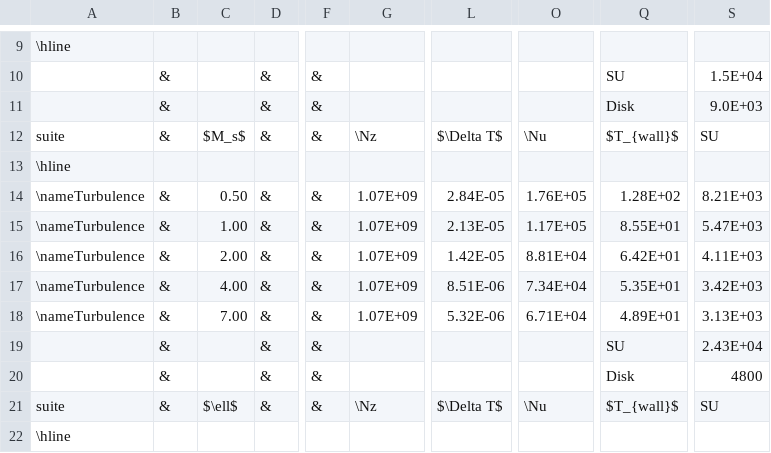
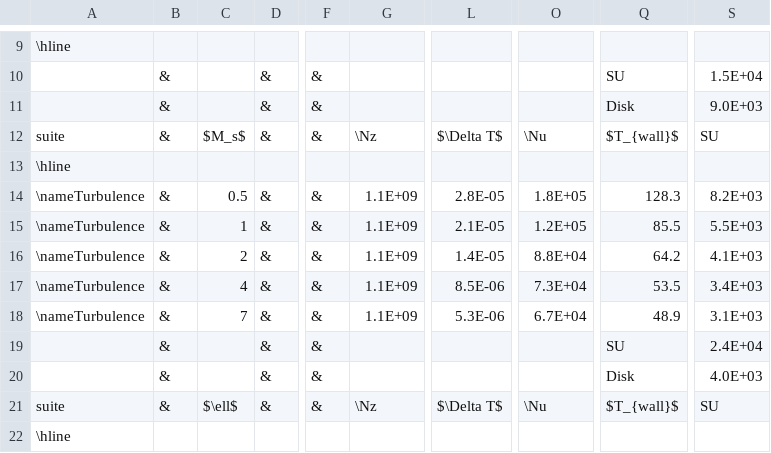
Before and after one commit to dcollins4096/g49_xsede_2022, a TSV file: proposal/table2.tsv, drawn as a sheet; only a part is shown, gaps mark what is left out; the diff covers the shown part only; the diff names each change by its address in the sheet, - before the commit and + after, or states it on an @@ line.

```diff
--- a/proposal/table2.tsv
+++ b/proposal/table2.tsv
-C14: 0.50
+C14: 0.5
-G14:G18: 1.07E+09
+G14:G18: 1.1E+09
-L14: 2.84E-05
+L14: 2.8E-05
-O14: 1.76E+05
+O14: 1.8E+05
-Q14: 1.28E+02
+Q14: 128.3
-S14: 8.21E+03
+S14: 8.2E+03
-C15: 1.00
+C15: 1
-L15: 2.13E-05
+L15: 2.1E-05
-O15: 1.17E+05
+O15: 1.2E+05
-Q15: 8.55E+01
+Q15: 85.5
-S15: 5.47E+03
+S15: 5.5E+03
-C16: 2.00
+C16: 2
-L16: 1.42E-05
+L16: 1.4E-05
-O16: 8.81E+04
+O16: 8.8E+04
-Q16: 6.42E+01
+Q16: 64.2
-S16: 4.11E+03
+S16: 4.1E+03
-C17: 4.00
+C17: 4
-L17: 8.51E-06
+L17: 8.5E-06
-O17: 7.34E+04
+O17: 7.3E+04
-Q17: 5.35E+01
+Q17: 53.5
-S17: 3.42E+03
+S17: 3.4E+03
-C18: 7.00
+C18: 7
-L18: 5.32E-06
+L18: 5.3E-06
-O18: 6.71E+04
+O18: 6.7E+04
-Q18: 4.89E+01
+Q18: 48.9
-S18: 3.13E+03
+S18: 3.1E+03
-S19: 2.43E+04
+S19: 2.4E+04
-S20: 4800
+S20: 4.0E+03
```
Also changed, not shown: 103 edited cells elsewhere in this file, proposal/table1.tsv, 16 other files.
